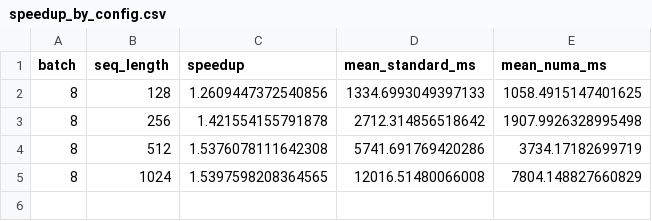
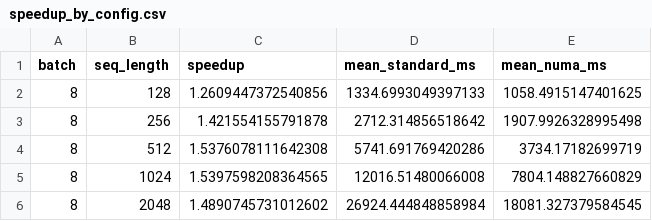
Before and after one commit to LLM-Compiler/pytorch, a CSV file: bert_compile_debug_large_B8_S128_2048/speedup_by_config.csv, drawn as a sheet.

Commit message:
BERT sweep speedup: large B=8 S=2048 speedup=1.4891

```diff
--- a/bert_compile_debug_large_B8_S128_2048/speedup_by_config.csv
+++ b/bert_compile_debug_large_B8_S128_2048/speedup_by_config.csv
@@ -5 +5,2 @@ batch,seq_length,speedup,mean_standard_ms,mean_numa_ms
 8,1024,1.5397598208364565,12016.51480066008,7804.148827660829
+8,2048,1.4890745731012602,26924.444848858984,18081.327379584545
```
